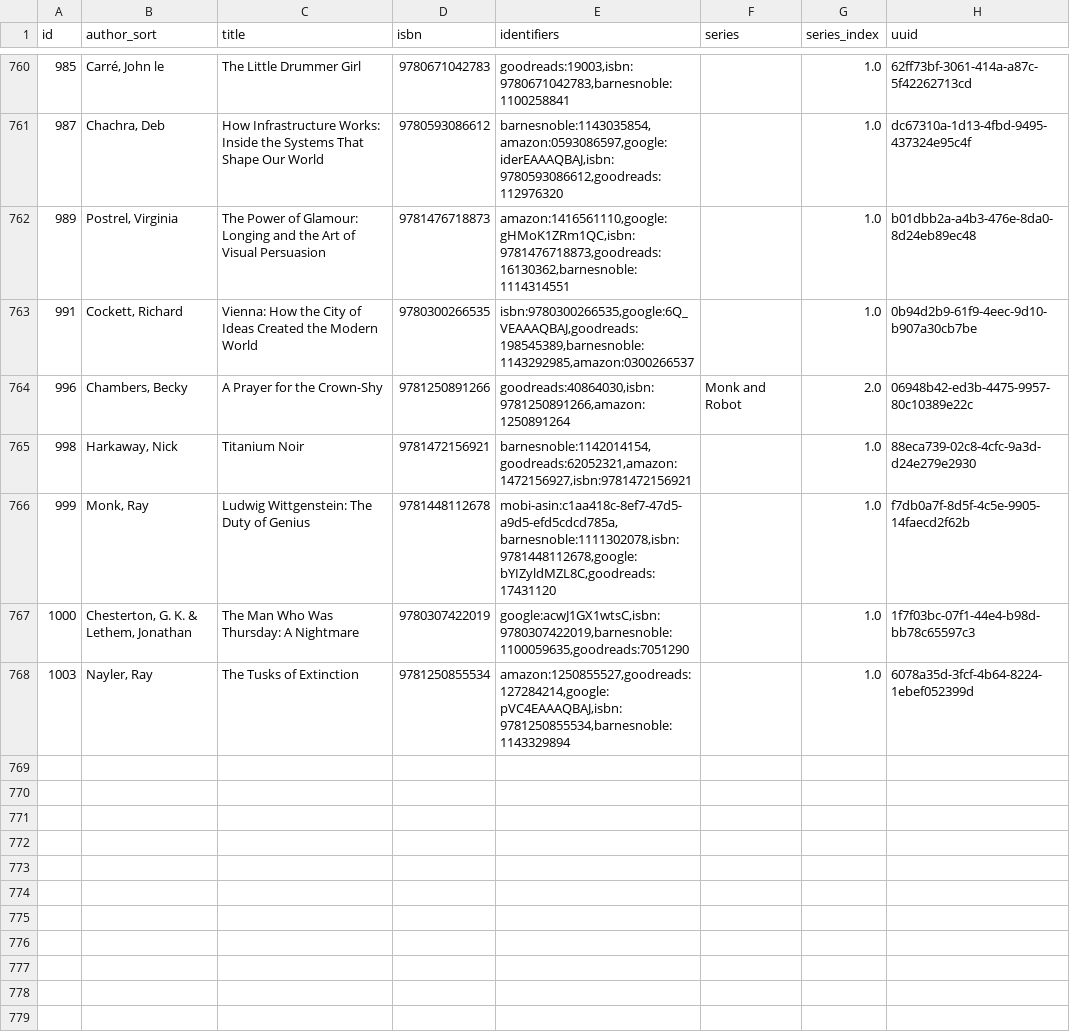
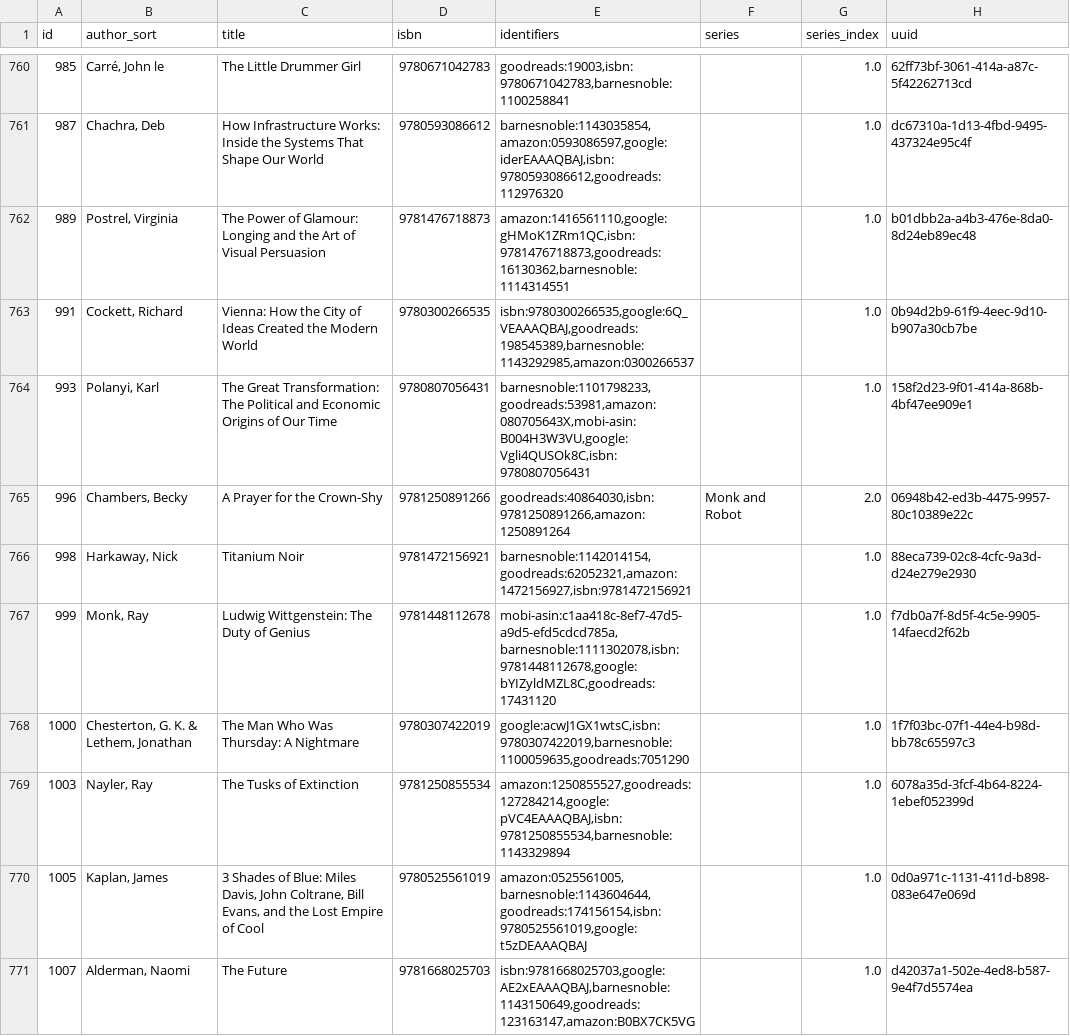
Before and after one commit to pigmonkey/pig-monkey.com, a CSV file: content/media/library/books.csv, drawn as a sheet; only a part is shown, gaps mark what is left out; the diff names each change by its address in the sheet, - before the commit and + after, or states it on an @@ line.

Commit message:
update books

```diff
--- a/content/media/library/books.csv
+++ b/content/media/library/books.csv
+row 764: 993 | Polanyi, Karl | The Great Transformation: The Political and Economic Origins of Our Time | 9780807056431 | barnesnoble:1101798233,goodreads:53981,amazon:080705643X,mobi-asin:B004H3W3VU,google:Vgli4QUSOk8C,isbn:9780807056431 |  | 1.0 | 158f2d23-9f01-414a-868b-4bf47ee909e1
+row 770: 1005 | Kaplan, James | 3 Shades of Blue: Miles Davis, John Coltrane, Bill Evans, and the Lost Empire of Cool | 9780525561019 | amazon:0525561005,barnesnoble:1143604644,goodreads:174156154,isbn:9780525561019,google:t5zDEAAAQBAJ |  | 1.0 | 0d0a971c-1131-411d-b898-083e647e069d
+row 771: 1007 | Alderman, Naomi | The Future | 9781668025703 | isbn:9781668025703,google:AE2xEAAAQBAJ,barnesnoble:1143150649,goodreads:123163147,amazon:B0BX7CK5VG |  | 1.0 | d42037a1-502e-4ed8-b587-9e4f7d5574ea
```
Also changed, not shown: 1 other file.
